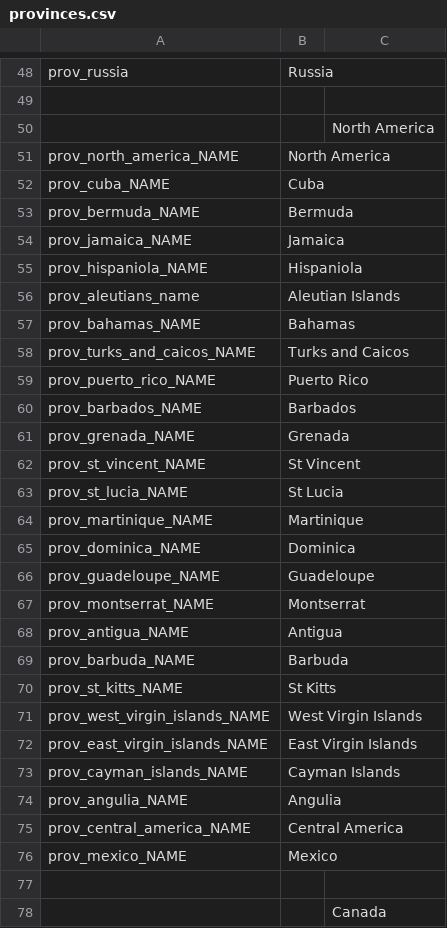
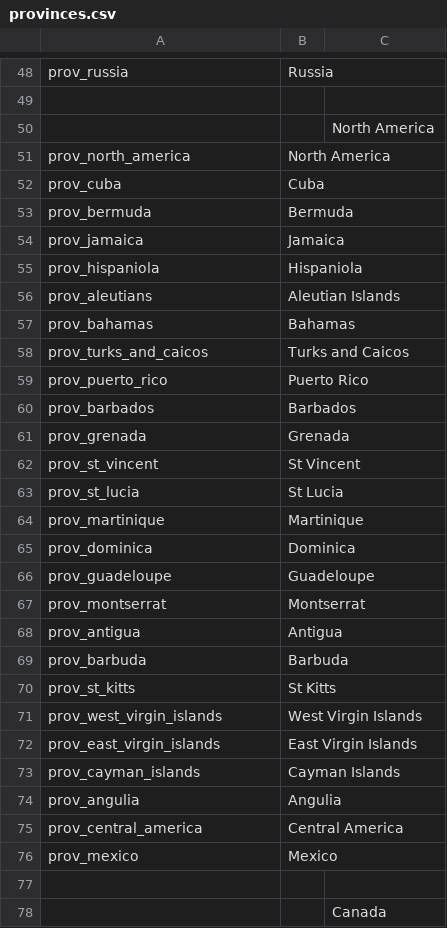
Before and after one commit to OpenVicProject/OpenVic, a CSV file: game/localisation/en_GB/provinces.csv, drawn as a sheet; only a part is shown, gaps mark what is left out; the diff covers the shown part only.

Commit message:
Fix display names for North American provinces
Fix display names for Canadian provinces

```diff
--- a/game/localisation/en_GB/provinces.csv
+++ b/game/localisation/en_GB/provinces.csv
@@ -50,28 +50,28 @@ prov_russia,Russia
 ,, North America
-prov_north_america_NAME,North America
-prov_cuba_NAME,Cuba
-prov_bermuda_NAME,Bermuda
-prov_jamaica_NAME,Jamaica
-prov_hispaniola_NAME,Hispaniola
-prov_aleutians_name,Aleutian Islands
-prov_bahamas_NAME,Bahamas
-prov_turks_and_caicos_NAME,Turks and Caicos
-prov_puerto_rico_NAME,Puerto Rico
-prov_barbados_NAME,Barbados
-prov_grenada_NAME,Grenada
-prov_st_vincent_NAME,St Vincent
-prov_st_lucia_NAME,St Lucia
-prov_martinique_NAME,Martinique
-prov_dominica_NAME,Dominica
-prov_guadeloupe_NAME,Guadeloupe
-prov_montserrat_NAME,Montserrat
-prov_antigua_NAME,Antigua
-prov_barbuda_NAME,Barbuda
-prov_st_kitts_NAME,St Kitts
-prov_west_virgin_islands_NAME,West Virgin Islands
-prov_east_virgin_islands_NAME,East Virgin Islands
-prov_cayman_islands_NAME,Cayman Islands
-prov_angulia_NAME,Angulia
-prov_central_america_NAME,Central America
-prov_mexico_NAME,Mexico
+prov_north_america,North America
+prov_cuba,Cuba
+prov_bermuda,Bermuda
+prov_jamaica,Jamaica
+prov_hispaniola,Hispaniola
+prov_aleutians,Aleutian Islands
+prov_bahamas,Bahamas
+prov_turks_and_caicos,Turks and Caicos
+prov_puerto_rico,Puerto Rico
+prov_barbados,Barbados
+prov_grenada,Grenada
+prov_st_vincent,St Vincent
+prov_st_lucia,St Lucia
+prov_martinique,Martinique
+prov_dominica,Dominica
+prov_guadeloupe,Guadeloupe
+prov_montserrat,Montserrat
+prov_antigua,Antigua
+prov_barbuda,Barbuda
+prov_st_kitts,St Kitts
+prov_west_virgin_islands,West Virgin Islands
+prov_east_virgin_islands,East Virgin Islands
+prov_cayman_islands,Cayman Islands
+prov_angulia,Angulia
+prov_central_america,Central America
+prov_mexico,Mexico
 
```
Also changed, not shown: 14 edited cells elsewhere in this file.
